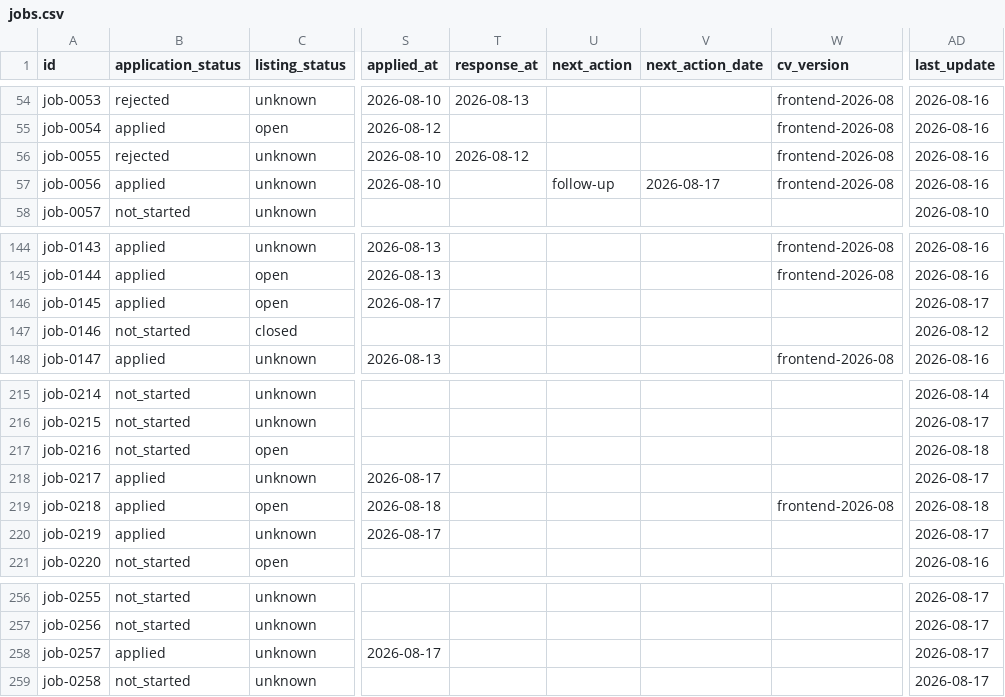
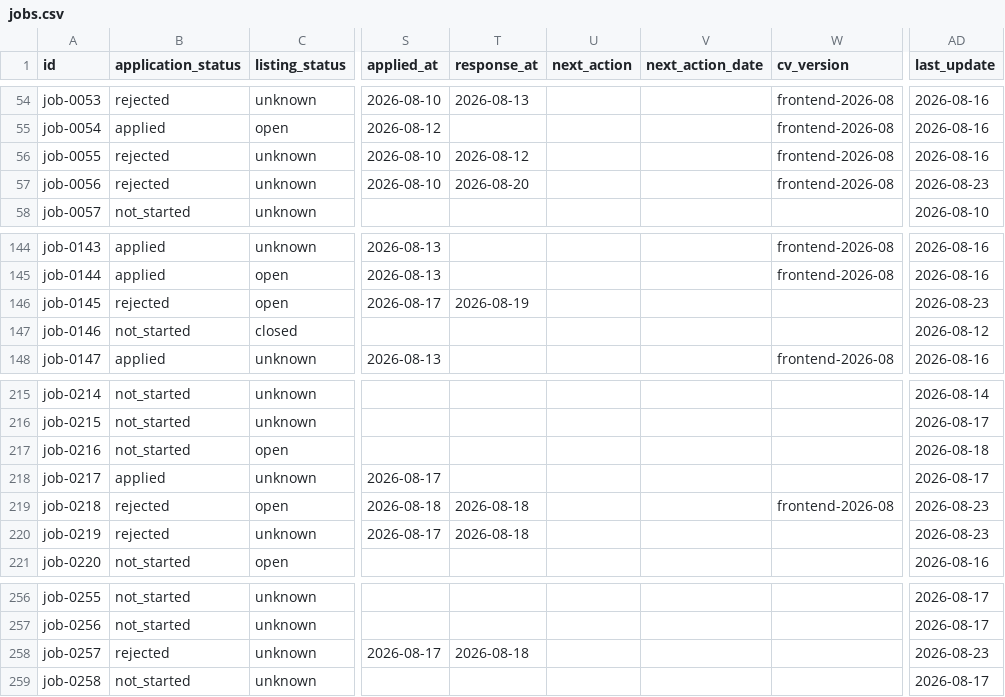
Before and after one commit to stupidkubik/job-searcher, a CSV file: data/jobs.csv, drawn as a sheet; only a part is shown, gaps mark what is left out; the diff names each change by its address in the sheet, - before the commit and + after, or states it on an @@ line.

```diff
--- a/data/jobs.csv
+++ b/data/jobs.csv
-B57 (application_status): applied
+B57 (application_status): rejected
-T57 (response_at): (empty)
+T57 (response_at): 2026-08-20
-U57 (next_action): follow-up
+U57 (next_action): (empty)
-V57 (next_action_date): 2026-08-17
+V57 (next_action_date): (empty)
-AD57 (last_update): 2026-08-16
+AD57 (last_update): 2026-08-23
-B146 (application_status): applied
+B146 (application_status): rejected
-T146 (response_at): (empty)
+T146 (response_at): 2026-08-19
-AD146 (last_update): 2026-08-17
+AD146 (last_update): 2026-08-23
-B219:B220 (application_status): applied
+B219:B220 (application_status): rejected
-T219:T220 (response_at): (empty)
+T219:T220 (response_at): 2026-08-18
-AD219 (last_update): 2026-08-18
+AD219 (last_update): 2026-08-23
-AD220 (last_update): 2026-08-17
+AD220 (last_update): 2026-08-23
-B258 (application_status): applied
+B258 (application_status): rejected
-T258 (response_at): (empty)
+T258 (response_at): 2026-08-18
-AD258 (last_update): 2026-08-17
+AD258 (last_update): 2026-08-23
```
Also changed, not shown: 3 other files.
